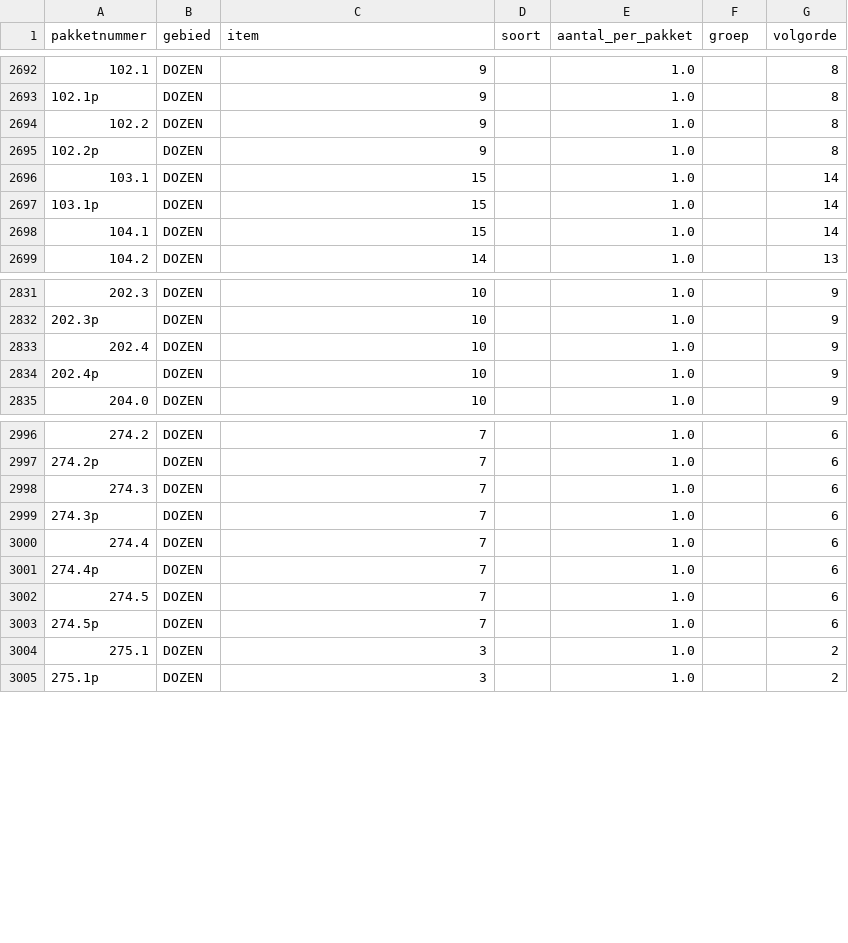
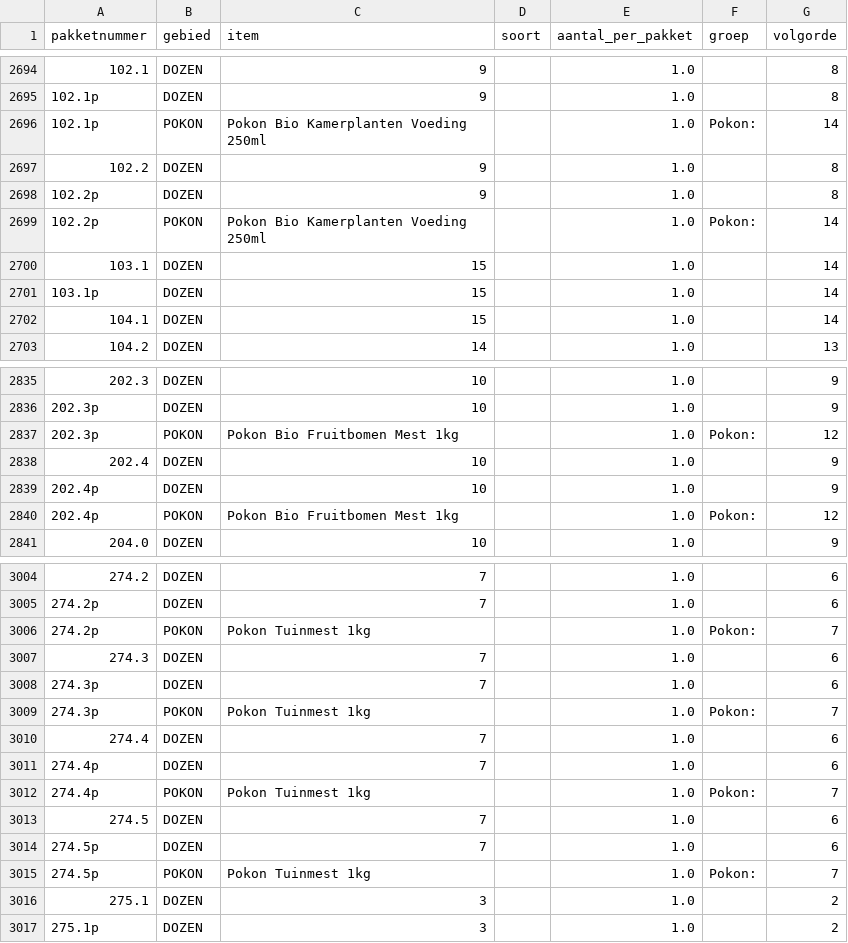
Before and after one commit to basheijnen/Picklist, a CSV file: bom.csv, drawn as a sheet; only a part is shown, gaps mark what is left out; the diff covers the shown part only; the diff names each change by its address in the sheet, - before the commit and + after, or states it on an @@ line.

```diff
--- a/bom.csv
+++ b/bom.csv
+row 2696: 102.1p | POKON | Pokon Bio Kamerplanten Voeding 250ml |  | 1.0 | Pokon: | 14
+row 2699: 102.2p | POKON | Pokon Bio Kamerplanten Voeding 250ml |  | 1.0 | Pokon: | 14
+row 2837: 202.3p | POKON | Pokon Bio Fruitbomen Mest 1kg |  | 1.0 | Pokon: | 12
+row 2840: 202.4p | POKON | Pokon Bio Fruitbomen Mest 1kg |  | 1.0 | Pokon: | 12
+row 3006: 274.2p | POKON | Pokon Tuinmest 1kg |  | 1.0 | Pokon: | 7
+row 3009: 274.3p | POKON | Pokon Tuinmest 1kg |  | 1.0 | Pokon: | 7
+row 3012: 274.4p | POKON | Pokon Tuinmest 1kg |  | 1.0 | Pokon: | 7
+row 3015: 274.5p | POKON | Pokon Tuinmest 1kg |  | 1.0 | Pokon: | 7
```
Also changed, not shown: 15 added rows elsewhere in this file.
